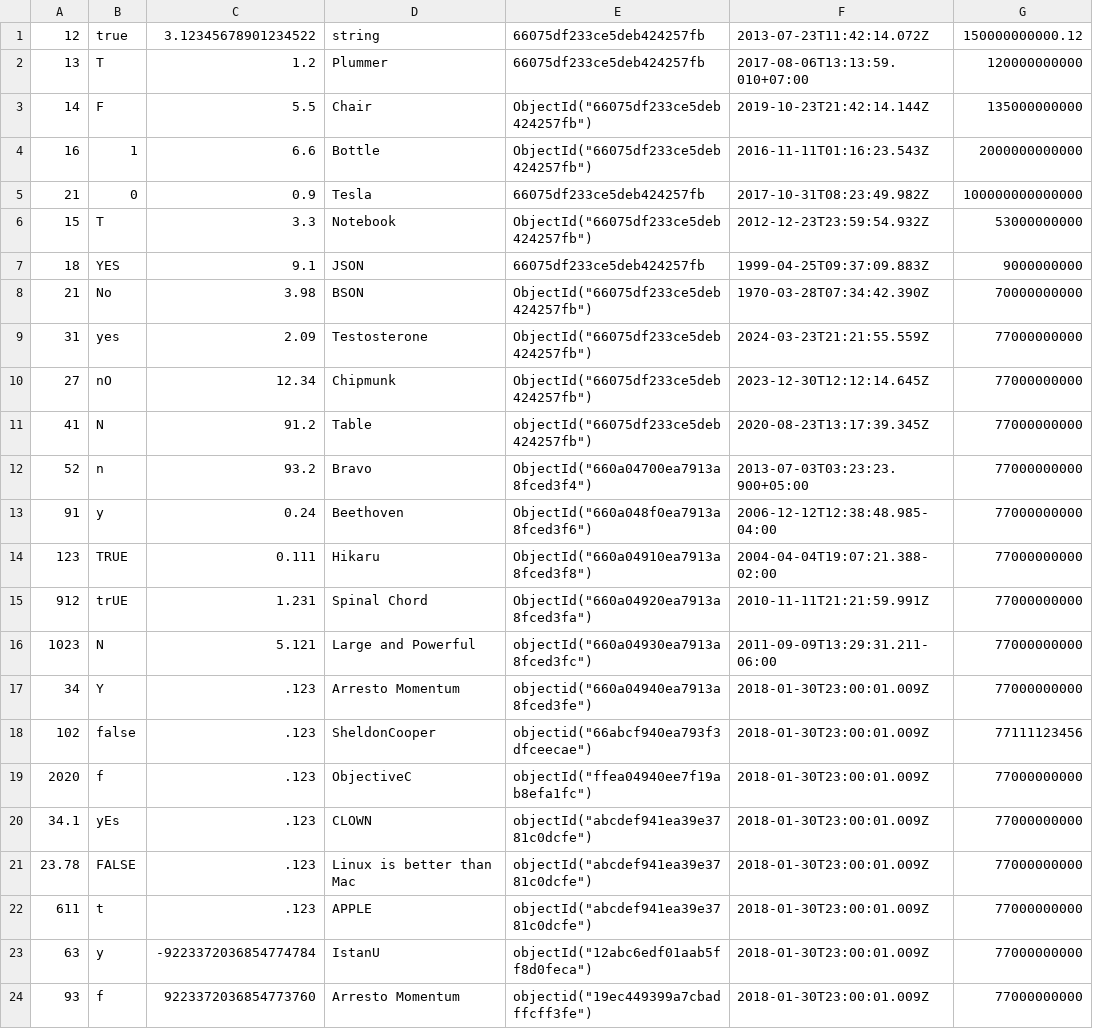
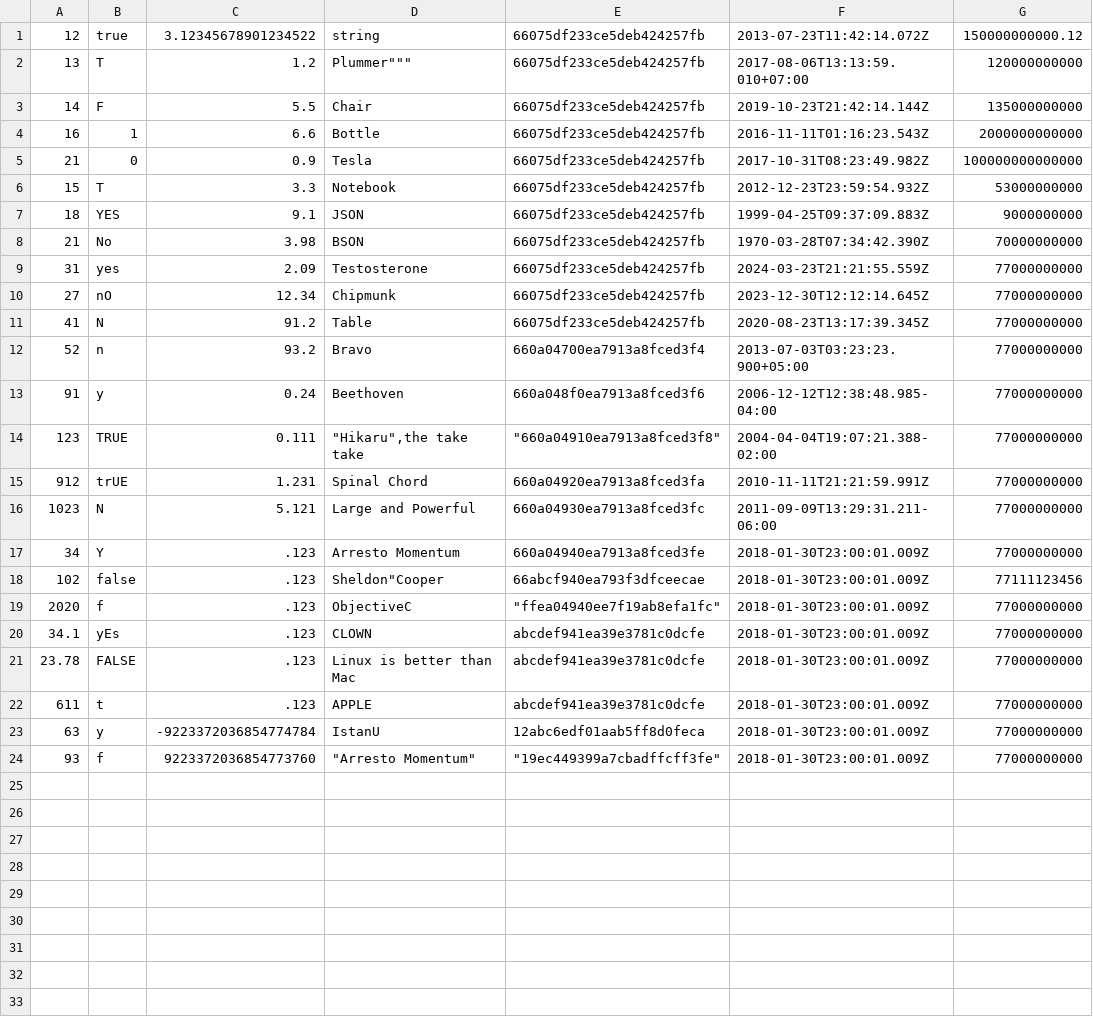
Before and after one commit to codeincorp/mongo, a CSV file: src/mongo/db/storage/csv_test/basicRead.csv, drawn as a sheet; the diff names each change by its address in the sheet, - before the commit and + after, or states it on an @@ line.

Commit message:
Make `CsvFileInput` compliant with RFC4180 codeincorp/mongo#9

```diff
--- a/src/mongo/db/storage/csv_test/basicRead.csv
+++ b/src/mongo/db/storage/csv_test/basicRead.csv
-D2: Plummer
+D2: Plummer"""
-E3:E4: ObjectId("66075df233ce5deb424257fb")
+E3:E4: 66075df233ce5deb424257fb
-E6: ObjectId("66075df233ce5deb424257fb")
+E6: 66075df233ce5deb424257fb
-E8:E10: ObjectId("66075df233ce5deb424257fb")
+E8:E10: 66075df233ce5deb424257fb
-E11: objectId("66075df233ce5deb424257fb")
+E11: 66075df233ce5deb424257fb
-E12: ObjectId("660a04700ea7913a8fced3f4")
+E12: 660a04700ea7913a8fced3f4
-E13: ObjectId("660a048f0ea7913a8fced3f6")
+E13: 660a048f0ea7913a8fced3f6
-D14: Hikaru
+D14: "Hikaru",the take take
-E14: ObjectId("660a04910ea7913a8fced3f8")
+E14: "660a04910ea7913a8fced3f8"
-E15: ObjectId("660a04920ea7913a8fced3fa")
+E15: 660a04920ea7913a8fced3fa
-E16: objectId("660a04930ea7913a8fced3fc")
+E16: 660a04930ea7913a8fced3fc
-E17: objectid("660a04940ea7913a8fced3fe")
+E17: 660a04940ea7913a8fced3fe
-D18: SheldonCooper
+D18: Sheldon"Cooper
-E18: objectid("66abcf940ea793f3dfceecae")
+E18: 66abcf940ea793f3dfceecae
-E19: objectId("ffea04940ee7f19ab8efa1fc")
+E19: "ffea04940ee7f19ab8efa1fc"
-E20:E22: objectId("abcdef941ea39e3781c0dcfe")
+E20:E22: abcdef941ea39e3781c0dcfe
-E23: objectId("12abc6edf01aab5ff8d0feca")
+E23: 12abc6edf01aab5ff8d0feca
-D24: Arresto Momentum
+D24: "Arresto Momentum"
-E24: objectid("19ec449399a7cbadffcff3fe")
+E24: "19ec449399a7cbadffcff3fe"
```
Also changed, not shown: jstests/noPassthrough/virtual/error_report.csv, jstests/noPassthrough/virtual/error_report2.csv, 15 other files.
